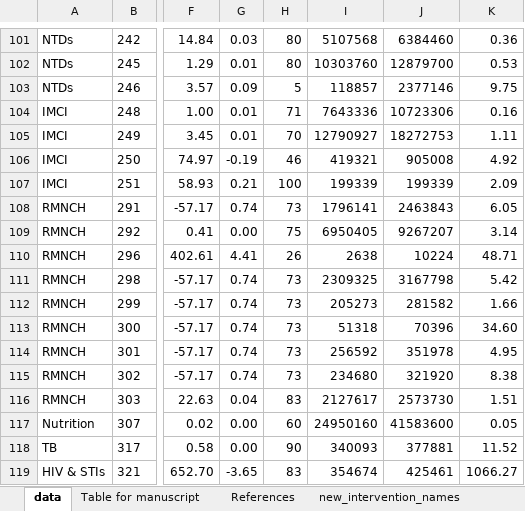
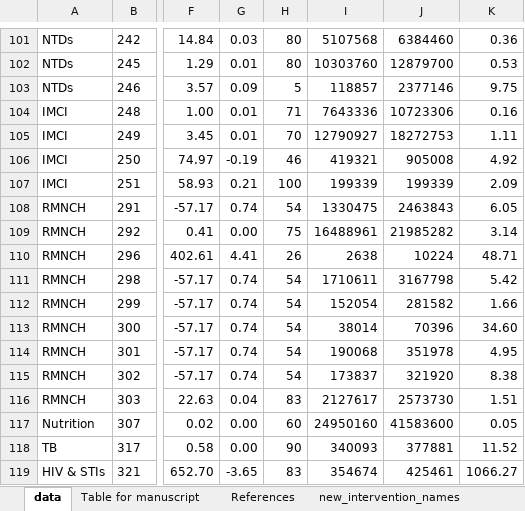
Before and after one commit to sakshimohan/uganda_hbp, an Excel workbook: 2_data/hbp_data_clean_v2.xlsx, sheet data, drawn as a sheet; only a part is shown, gaps mark what is left out; values as stored, in another font and other column widths than the file's, no borders; the diff names each change by its address in the sheet, - before the commit and + after, or states it on an @@ line.

Commit message:
update max coverage of modern contraception based on Spectrum data - % of demand met

```diff
--- a/2_data/hbp_data_clean_v2.xlsx (sheet data)
+++ b/2_data/hbp_data_clean_v2.xlsx (sheet data)
-H108: 73
+H108: 54
-I108: 1796141
+I108: 1330475
-I109: 6950405
+I109: 16488961
-J109: 9267207
+J109: 21985282
-H111:H115: 73
+H111:H115: 54
-I111: 2309325
+I111: 1710611
-I112: 205273
+I112: 152054
-I113: 51318
+I113: 38014
-I114: 256592
+I114: 190068
-I115: 234680
+I115: 173837
```
Also changed, not shown: sheet raw_data, sheet Table for manuscript, hidden cells.
